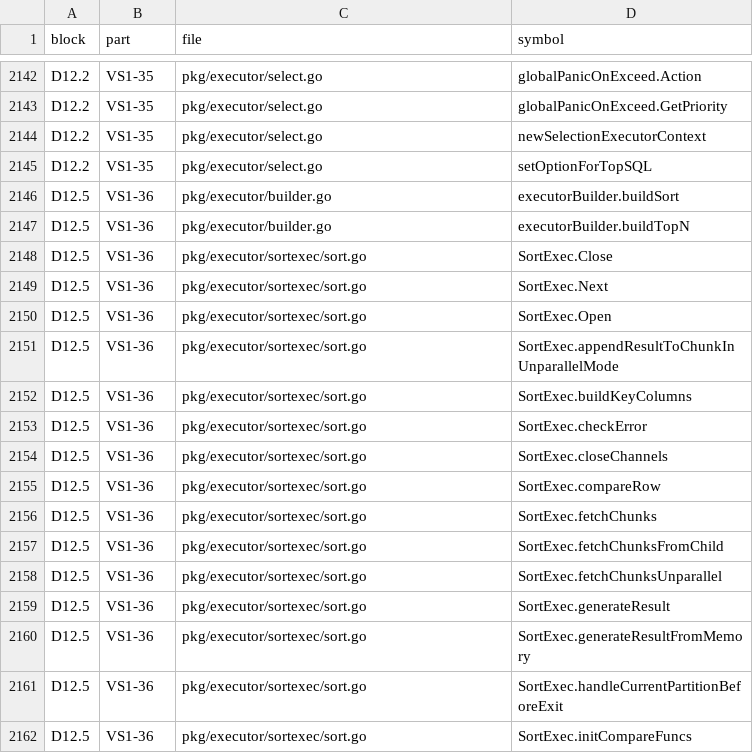
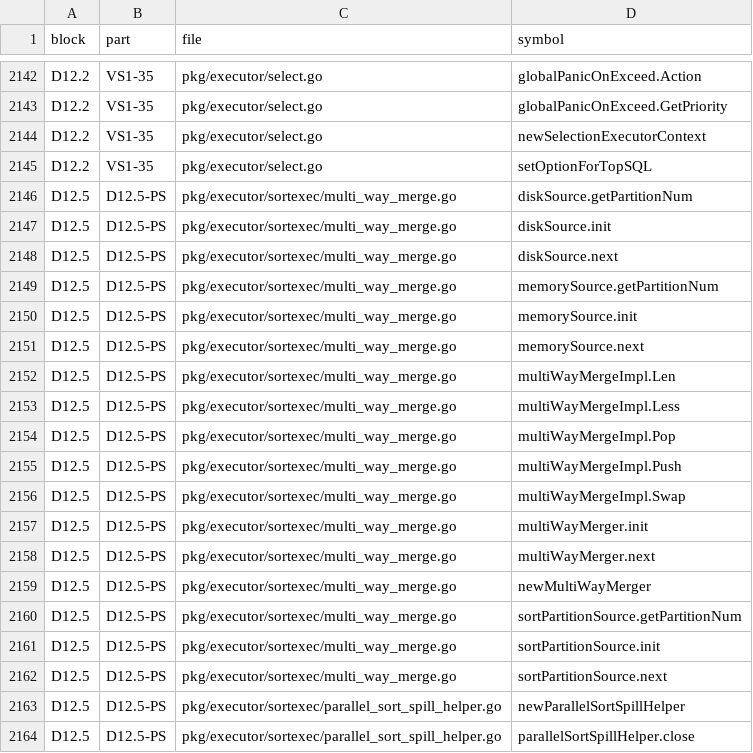
Before and after one commit to dulao5/tidb-rs-tracker, a TSV file: data/part_funcs.tsv, drawn as a sheet; only a part is shown, gaps mark what is left out; the shorter side is filled out with more unchanged rows; the diff covers the shown part only; the diff names each change by its address in the sheet, - before the commit and + after, or states it on an @@ line.

```diff
--- a/data/part_funcs.tsv
+++ b/data/part_funcs.tsv
+row 2146: D12.5 | D12.5-PS | pkg/executor/sortexec/multi_way_merge.go | diskSource.getPartitionNum
+row 2147: D12.5 | D12.5-PS | pkg/executor/sortexec/multi_way_merge.go | diskSource.init
+row 2148: D12.5 | D12.5-PS | pkg/executor/sortexec/multi_way_merge.go | diskSource.next
+row 2149: D12.5 | D12.5-PS | pkg/executor/sortexec/multi_way_merge.go | memorySource.getPartitionNum
+row 2150: D12.5 | D12.5-PS | pkg/executor/sortexec/multi_way_merge.go | memorySource.init
+row 2151: D12.5 | D12.5-PS | pkg/executor/sortexec/multi_way_merge.go | memorySource.next
+row 2152: D12.5 | D12.5-PS | pkg/executor/sortexec/multi_way_merge.go | multiWayMergeImpl.Len
+row 2153: D12.5 | D12.5-PS | pkg/executor/sortexec/multi_way_merge.go | multiWayMergeImpl.Less
+row 2154: D12.5 | D12.5-PS | pkg/executor/sortexec/multi_way_merge.go | multiWayMergeImpl.Pop
+row 2155: D12.5 | D12.5-PS | pkg/executor/sortexec/multi_way_merge.go | multiWayMergeImpl.Push
+row 2156: D12.5 | D12.5-PS | pkg/executor/sortexec/multi_way_merge.go | multiWayMergeImpl.Swap
+row 2157: D12.5 | D12.5-PS | pkg/executor/sortexec/multi_way_merge.go | multiWayMerger.init
+row 2158: D12.5 | D12.5-PS | pkg/executor/sortexec/multi_way_merge.go | multiWayMerger.next
+row 2159: D12.5 | D12.5-PS | pkg/executor/sortexec/multi_way_merge.go | newMultiWayMerger
+row 2160: D12.5 | D12.5-PS | pkg/executor/sortexec/multi_way_merge.go | sortPartitionSource.getPartitionNum
+row 2161: D12.5 | D12.5-PS | pkg/executor/sortexec/multi_way_merge.go | sortPartitionSource.init
+row 2162: D12.5 | D12.5-PS | pkg/executor/sortexec/multi_way_merge.go | sortPartitionSource.next
+row 2163: D12.5 | D12.5-PS | pkg/executor/sortexec/parallel_sort_spill_helper.go | newParallelSortSpillHelper
+row 2164: D12.5 | D12.5-PS | pkg/executor/sortexec/parallel_sort_spill_helper.go | parallelSortSpillHelper.close
```
Also changed, not shown: 27 added rows elsewhere in this file, data/block_parts.tsv, data/stubs.tsv, 2 other files.
